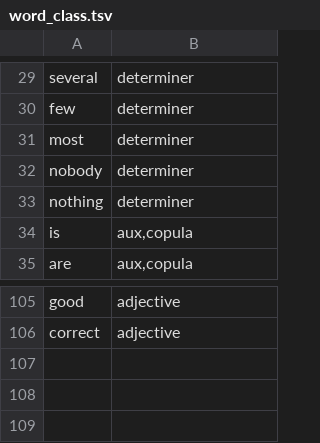
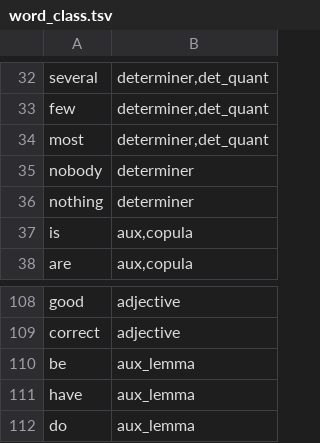
Before and after one commit to gemphi/phiano, a TSV file: data/lex/word_class.tsv, drawn as a sheet; only a part is shown, gaps mark what is left out; addresses are those after the commit; the diff covers the shown part only; the diff names each change by its address in the sheet, - before the commit and + after, or states it on an @@ line.

Commit message:
lex: determiner kinds, aux lemmas and pronoun person tags in word_class/pronoun

```diff
--- a/data/lex/word_class.tsv
+++ b/data/lex/word_class.tsv
-B32:B34: determiner
+B32:B34: determiner,det_quant
+row 110: be | aux_lemma
+row 111: have | aux_lemma
+row 112: do | aux_lemma
```
Also changed, not shown: 3 added rows and 24 edited cells elsewhere in this file, data/lex/pronoun.tsv.
